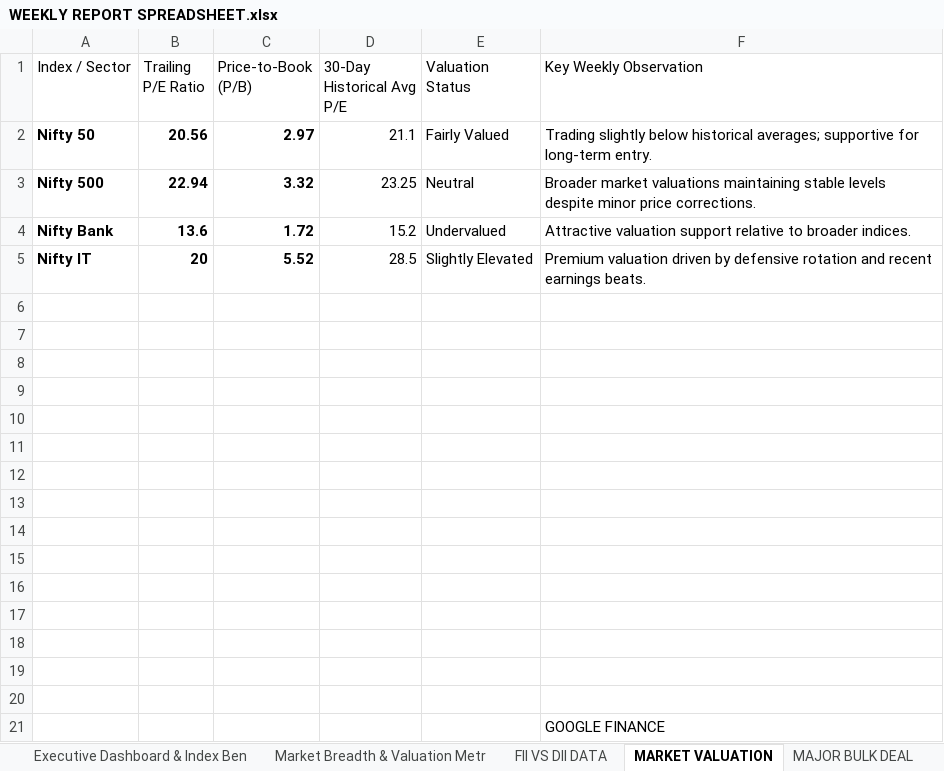
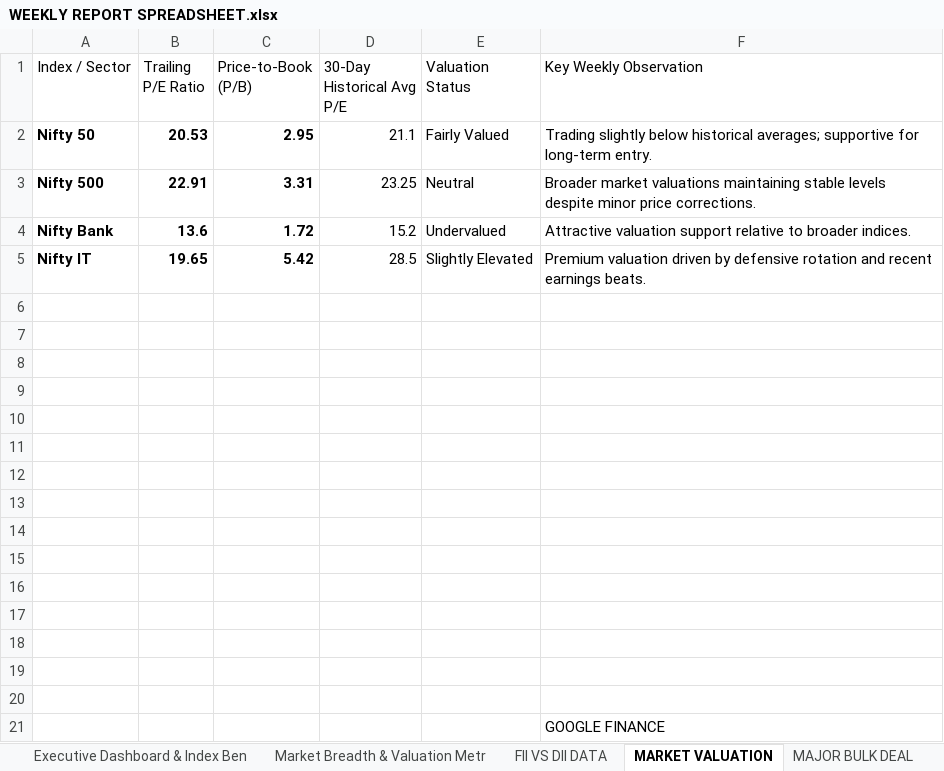
Before and after one commit to mukulbhushan/weekly-market-dashboard, an Excel workbook: WEEKLY REPORT SPREADSHEET.xlsx, sheet MARKET VALUATION, drawn as a sheet; values as stored, in another font and other column widths than the file's, no borders; table styles not drawn; the diff names each change by its address in the sheet, - before the commit and + after, or states it on an @@ line.

```diff
--- a/WEEKLY REPORT SPREADSHEET.xlsx (sheet MARKET VALUATION)
+++ b/WEEKLY REPORT SPREADSHEET.xlsx (sheet MARKET VALUATION)
-B2 (Trailing P/E Ratio): 20.56
+B2 (Trailing P/E Ratio): 20.53
-C2 (Price-to-Book (P/B)): 2.97
+C2 (Price-to-Book (P/B)): 2.95
-B3 (Trailing P/E Ratio): 22.94
+B3 (Trailing P/E Ratio): 22.91
-C3 (Price-to-Book (P/B)): 3.32
+C3 (Price-to-Book (P/B)): 3.31
-B5 (Trailing P/E Ratio): 20
+B5 (Trailing P/E Ratio): 19.65
-C5 (Price-to-Book (P/B)): 5.52
+C5 (Price-to-Book (P/B)): 5.42
```
Also changed, not shown: sheet Significant Regulatory Announce, sheet Market Breadth & Valuation Metr, 5 other files.
